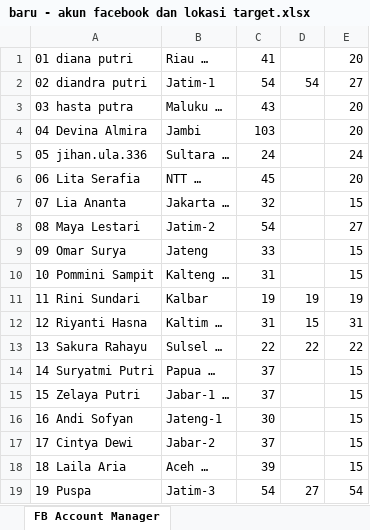
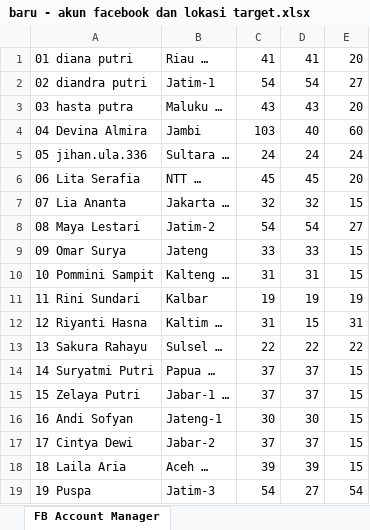
Before and after one commit to slametprastiyo/filetransfer, an Excel workbook: baru - akun facebook dan lokasi target.xlsx, sheet FB Account Manager, drawn as a sheet; values as stored, in another font and other column widths than the file's, no borders; the diff names each change by its address in the sheet, - before the commit and + after, or states it on an @@ line.

Commit message:
Update baru - akun facebook dan lokasi target.xlsx

```diff
--- a/baru - akun facebook dan lokasi target.xlsx (sheet FB Account Manager)
+++ b/baru - akun facebook dan lokasi target.xlsx (sheet FB Account Manager)
-D1: (empty)
+D1: 41
-D3: (empty)
+D3: 43
-D4: (empty)
+D4: 40
-E4: 20
+E4: 60
-D5: (empty)
+D5: 24
-D6: (empty)
+D6: 45
-D7: (empty)
+D7: 32
-D8: (empty)
+D8: 54
-D9: (empty)
+D9: 33
-D10: (empty)
+D10: 31
-D14:D15: (empty)
+D14:D15: 37
-D16: (empty)
+D16: 30
-D17: (empty)
+D17: 37
-D18: (empty)
+D18: 39
```
